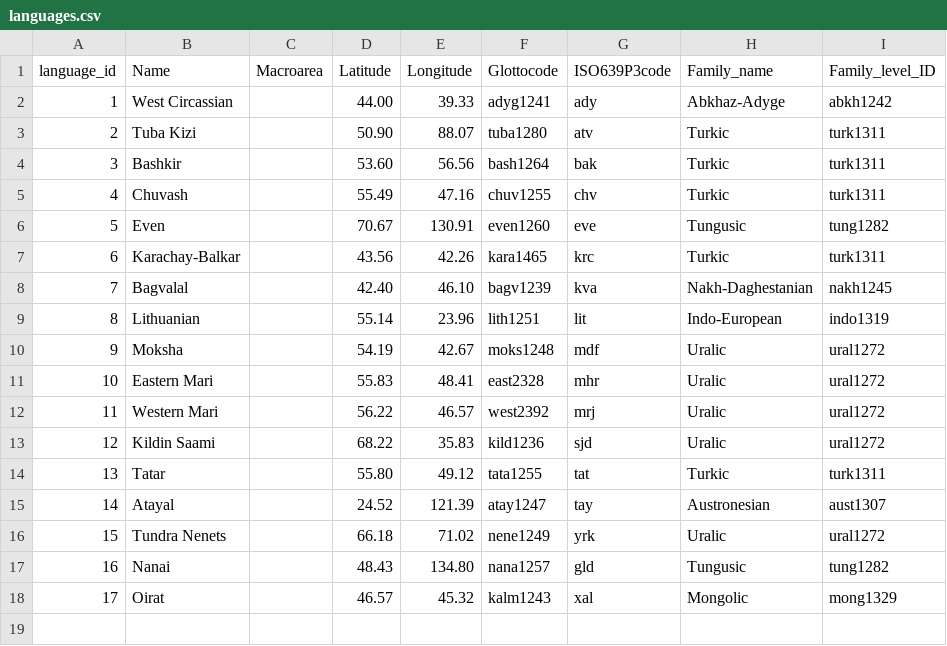
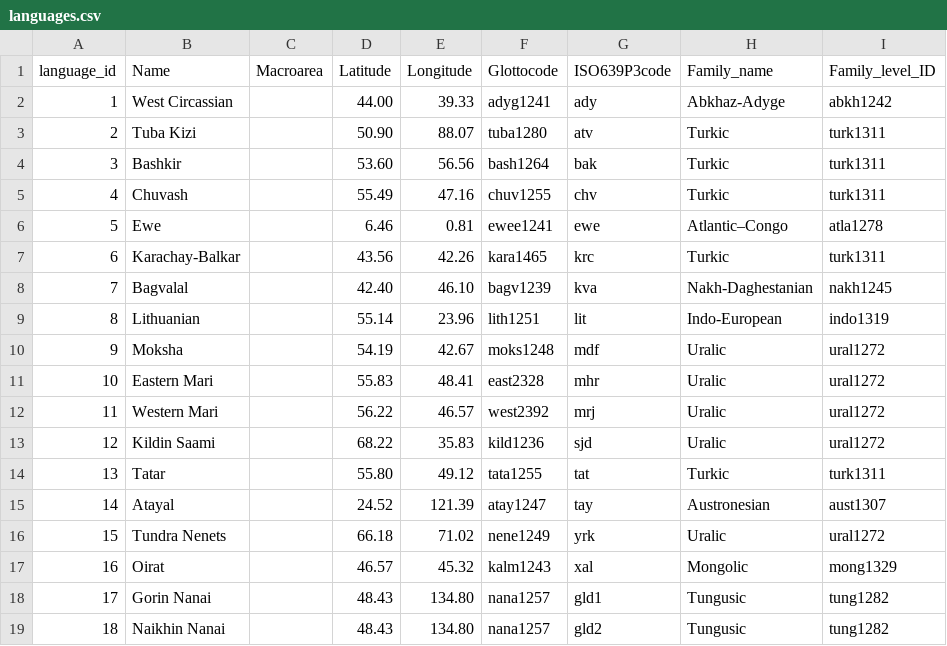
Before and after one commit to hse-adb/ADB, a CSV file: ADB/data/languages.csv, drawn as a sheet; removed rows and columns are numbered as before the commit, all else as after; the diff names each change by its address in the sheet, - before the commit and + after, or states it on an @@ line.

```diff
--- a/ADB/data/languages.csv
+++ b/ADB/data/languages.csv
-row 6: 5 | Even |  | 70.67 | 130.91 | even1260 | eve | Tungusic | tung1282
+row 6: 5 | Ewe |  | 6.46 | 0.81 | ewee1241 | ewe | Atlantic–Congo | atla1278
-row 17: 16 | Nanai |  | 48.43 | 134.80 | nana1257 | gld | Tungusic | tung1282
@@ column A (language_id) renumbered in row 17 @@
+row 18: 17 | Gorin Nanai |  | 48.43 | 134.80 | nana1257 | gld1 | Tungusic | tung1282
+row 19: 18 | Naikhin Nanai |  | 48.43 | 134.80 | nana1257 | gld2 | Tungusic | tung1282
```
Also changed, not shown: ADB/add_data/tables/mdf.csv, ADB/data/frames.csv, 23 other files.
